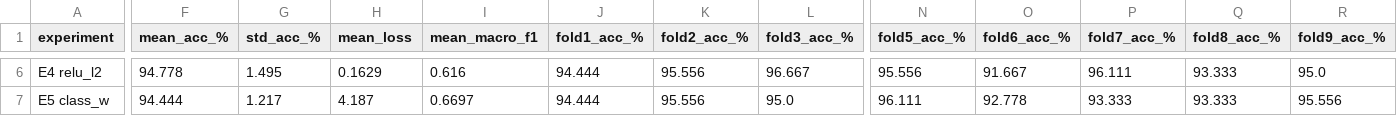
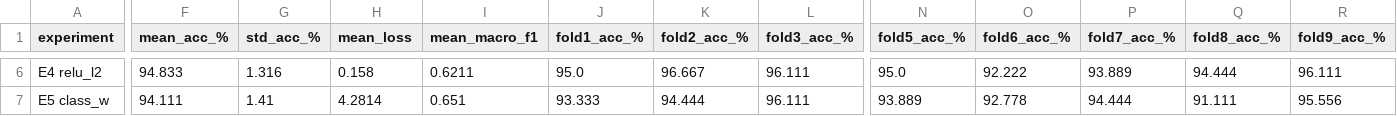
Before and after one commit to Kristuponas/P176B101-Intelektikos-pagrindai, a CSV file: Lab3/results.csv, drawn as a sheet; only a part is shown, gaps mark what is left out; the diff covers the shown part only; the diff names each change by its address in the sheet, - before the commit and + after, or states it on an @@ line.

```diff
--- a/Lab3/results.csv
+++ b/Lab3/results.csv
-F6 (mean_acc_%): 94.778
+F6 (mean_acc_%): 94.833
-G6 (std_acc_%): 1.495
+G6 (std_acc_%): 1.316
-H6 (mean_loss): 0.1629
+H6 (mean_loss): 0.158
-I6 (mean_macro_f1): 0.616
+I6 (mean_macro_f1): 0.6211
-J6 (fold1_acc_%): 94.444
+J6 (fold1_acc_%): 95.0
-K6 (fold2_acc_%): 95.556
+K6 (fold2_acc_%): 96.667
-L6 (fold3_acc_%): 96.667
+L6 (fold3_acc_%): 96.111
-N6 (fold5_acc_%): 95.556
+N6 (fold5_acc_%): 95.0
-O6 (fold6_acc_%): 91.667
+O6 (fold6_acc_%): 92.222
-P6 (fold7_acc_%): 96.111
+P6 (fold7_acc_%): 93.889
-Q6 (fold8_acc_%): 93.333
+Q6 (fold8_acc_%): 94.444
-R6 (fold9_acc_%): 95.0
+R6 (fold9_acc_%): 96.111
-F7 (mean_acc_%): 94.444
+F7 (mean_acc_%): 94.111
-G7 (std_acc_%): 1.217
+G7 (std_acc_%): 1.41
-H7 (mean_loss): 4.187
+H7 (mean_loss): 4.2814
-I7 (mean_macro_f1): 0.6697
+I7 (mean_macro_f1): 0.651
-J7 (fold1_acc_%): 94.444
+J7 (fold1_acc_%): 93.333
-K7 (fold2_acc_%): 95.556
+K7 (fold2_acc_%): 94.444
-L7 (fold3_acc_%): 95.0
+L7 (fold3_acc_%): 96.111
-N7 (fold5_acc_%): 96.111
+N7 (fold5_acc_%): 93.889
-P7 (fold7_acc_%): 93.333
+P7 (fold7_acc_%): 94.444
-Q7 (fold8_acc_%): 93.333
+Q7 (fold8_acc_%): 91.111
```
Also changed, not shown: 56 edited cells elsewhere in this file, 1 other file.
